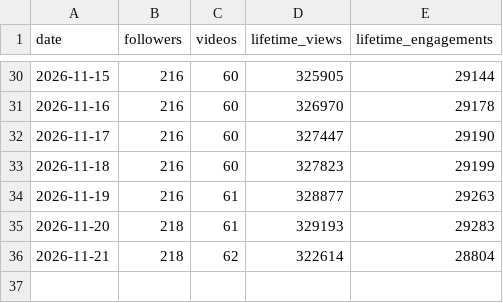
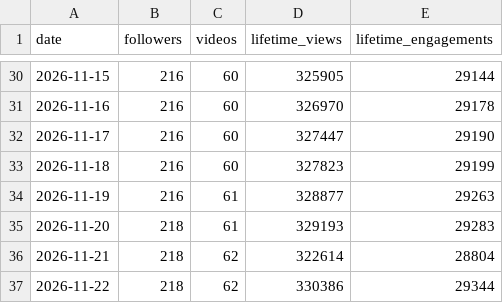
Before and after one commit to raindelaymedia/The-Schultz-Report, a CSV file: schultz_report/data_sr/from_rdm/tiktok/account_daily.csv, drawn as a sheet; only a part is shown, gaps mark what is left out; the diff names each change by its address in the sheet, - before the commit and + after, or states it on an @@ line.

```diff
--- a/schultz_report/data_sr/from_rdm/tiktok/account_daily.csv
+++ b/schultz_report/data_sr/from_rdm/tiktok/account_daily.csv
+row 37: 2026-11-22 | 218 | 62 | 330386 | 29344
```
Also changed, not shown: schultz_report/data_sr/from_rdm/socials_sr.csv, schultz_report/data_sr/from_rdm/sprout/profiles_daily.csv, 7 other files.
